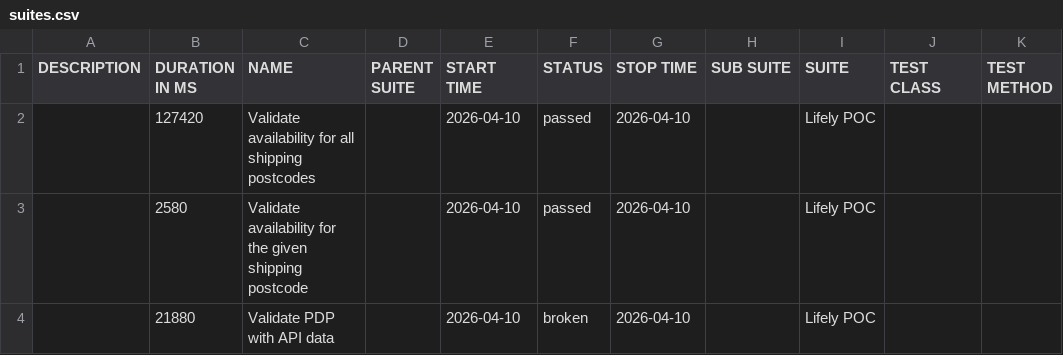
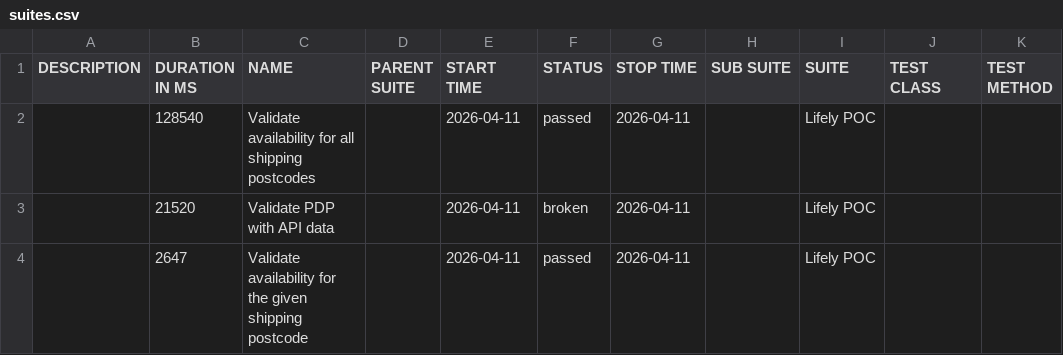
Before and after one commit to Het0603/E-Living, a CSV file: data/suites.csv, drawn as a sheet.

```diff
--- a/data/suites.csv
+++ b/data/suites.csv
@@ -1,4 +1,4 @@
 "DESCRIPTION","DURATION IN MS","NAME","PARENT SUITE","START TIME","STATUS","STOP TIME","SUB SUITE","SUITE","TEST CLASS","TEST METHOD"
-"","127420","Validate availability for all shipping postcodes","","2026-04-10","passed","2026-04-10","","Lifely POC","",""
-"","2580","Validate availability for the given shipping postcode","","2026-04-10","passed","2026-04-10","","Lifely POC","",""
-"","21880","Validate PDP with API data","","2026-04-10","broken","2026-04-10","","Lifely POC","",""
+"","128540","Validate availability for all shipping postcodes","","2026-04-11","passed","2026-04-11","","Lifely POC","",""
+"","21520","Validate PDP with API data","","2026-04-11","broken","2026-04-11","","Lifely POC","",""
+"","2647","Validate availability for the given shipping postcode","","2026-04-11","passed","2026-04-11","","Lifely POC","",""
```
Also changed, not shown: 25 other files.
